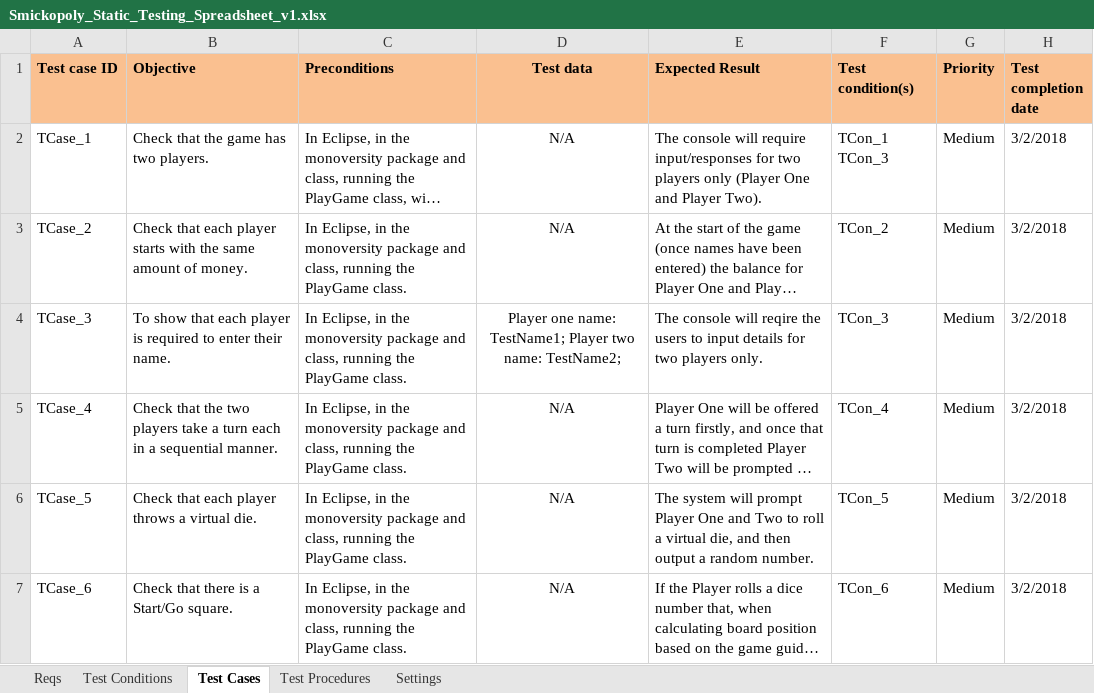
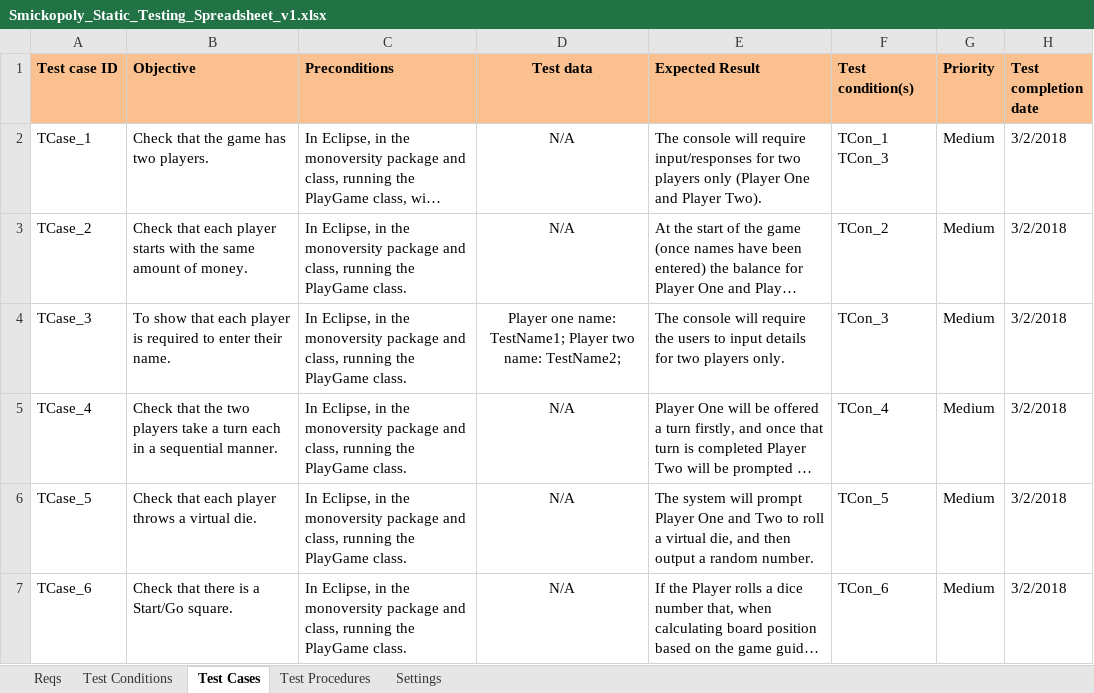
Before and after one commit to justykelly16/monopoly, an Excel workbook: Report/Production_Docs/Testing/Smickopoly_Static_Testing_Spreadsheet_v1.xlsx, sheet Test Cases, drawn as a sheet; only a part is shown; long unchanged cells end in …; values as stored, in another font and other column widths than the file's, no borders; charts and pictures and conditional formats not drawn; the diff covers the shown part only; the diff names each change by its address in the sheet, - before the commit and + after, or states it on an @@ line.

Commit message:
Replace Smickopoly_Static_Testing_Spreadsheet_v1.xlsx

```diff
--- a/Report/Production_Docs/Testing/Smickopoly_Static_Testing_Spreadsheet_v1.xlsx (sheet Test Cases)
+++ b/Report/Production_Docs/Testing/Smickopoly_Static_Testing_Spreadsheet_v1.xlsx (sheet Test Cases)
-E4 (Expected Result): …console will reqire the users…
+E4 (Expected Result): …console will require the users…
```
Also changed, not shown: 1 removed row, 165 edited cells and cell formats elsewhere in this sheet, sheet Test Procedures, sheet Test Conditions, formulas that keep their value, charts or pictures.
